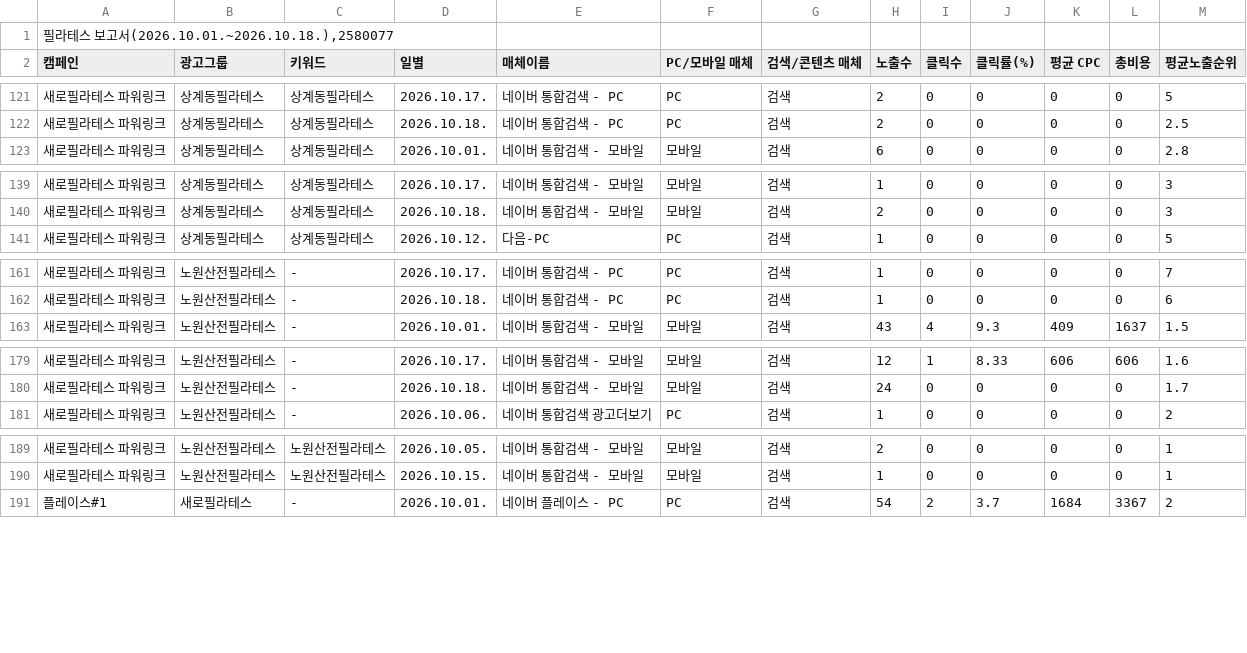
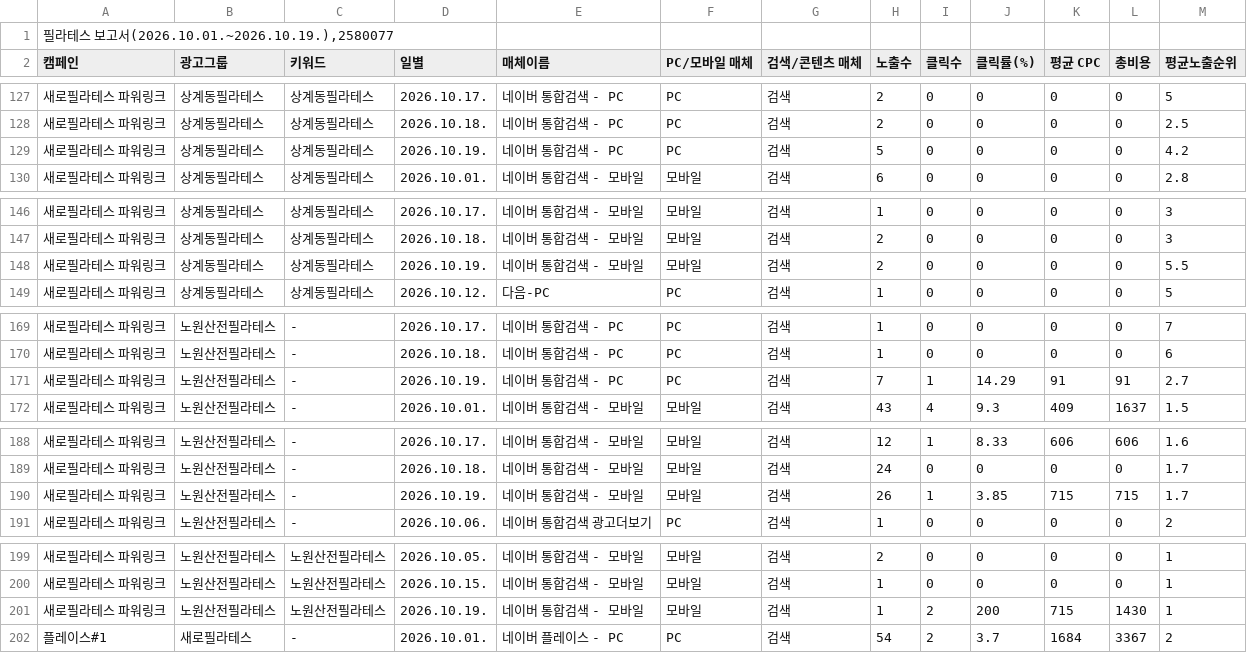
Before and after one commit to LeeKwanBeom/saero-ad-report-skill, a CSV file: data/2026-10/키워드.csv, drawn as a sheet; only a part is shown, gaps mark what is left out; the diff covers the shown part only.

```diff
--- a/data/2026-10/키워드.csv
+++ b/data/2026-10/키워드.csv
@@ -1,2 +1,2 @@
-"필라테스 보고서(2026.10.01.~2026.10.18.),2580077"
+"필라테스 보고서(2026.10.01.~2026.10.19.),2580077"
 캠페인,광고그룹,키워드,일별,매체이름,PC/모바일 매체,검색/콘텐츠 매체,노출수,클릭수,클릭률(%),평균 CPC,총비용,평균노출순위
@@ -122,2 +128,3 @@
 새로필라테스 파워링크,상계동필라테스,상계동필라테스,2026.10.18.,네이버 통합검색 - PC,PC,검색,2,0,0,0,0,2.5
+새로필라테스 파워링크,상계동필라테스,상계동필라테스,2026.10.19.,네이버 통합검색 - PC,PC,검색,5,0,0,0,0,4.2
 새로필라테스 파워링크,상계동필라테스,상계동필라테스,2026.10.01.,네이버 통합검색 - 모바일,모바일,검색,6,0,0,0,0,2.8
@@ -140,2 +147,3 @@
 새로필라테스 파워링크,상계동필라테스,상계동필라테스,2026.10.18.,네이버 통합검색 - 모바일,모바일,검색,2,0,0,0,0,3
+새로필라테스 파워링크,상계동필라테스,상계동필라테스,2026.10.19.,네이버 통합검색 - 모바일,모바일,검색,2,0,0,0,0,5.5
 새로필라테스 파워링크,상계동필라테스,상계동필라테스,2026.10.12.,다음-PC,PC,검색,1,0,0,0,0,5
@@ -162,2 +170,3 @@
 새로필라테스 파워링크,노원산전필라테스,-,2026.10.18.,네이버 통합검색 - PC,PC,검색,1,0,0,0,0,6
+새로필라테스 파워링크,노원산전필라테스,-,2026.10.19.,네이버 통합검색 - PC,PC,검색,7,1,14.29,91,91,2.7
 새로필라테스 파워링크,노원산전필라테스,-,2026.10.01.,네이버 통합검색 - 모바일,모바일,검색,43,4,9.3,409,1637,1.5
@@ -180,2 +189,3 @@
 새로필라테스 파워링크,노원산전필라테스,-,2026.10.18.,네이버 통합검색 - 모바일,모바일,검색,24,0,0,0,0,1.7
+새로필라테스 파워링크,노원산전필라테스,-,2026.10.19.,네이버 통합검색 - 모바일,모바일,검색,26,1,3.85,715,715,1.7
 새로필라테스 파워링크,노원산전필라테스,-,2026.10.06.,네이버 통합검색 광고더보기,PC,검색,1,0,0,0,0,2
@@ -190,2 +200,3 @@
 새로필라테스 파워링크,노원산전필라테스,노원산전필라테스,2026.10.15.,네이버 통합검색 - 모바일,모바일,검색,1,0,0,0,0,1
+새로필라테스 파워링크,노원산전필라테스,노원산전필라테스,2026.10.19.,네이버 통합검색 - 모바일,모바일,검색,1,2,200,715,1430,1
 플레이스#1,새로필라테스,-,2026.10.01.,네이버 플레이스 - PC,PC,검색,54,2,3.7,1684,3367,2
```
Also changed, not shown: 10 added rows elsewhere in this file, data/2026-10/검색어.csv, data/2026-10/상세지역.csv, 1 other file.
